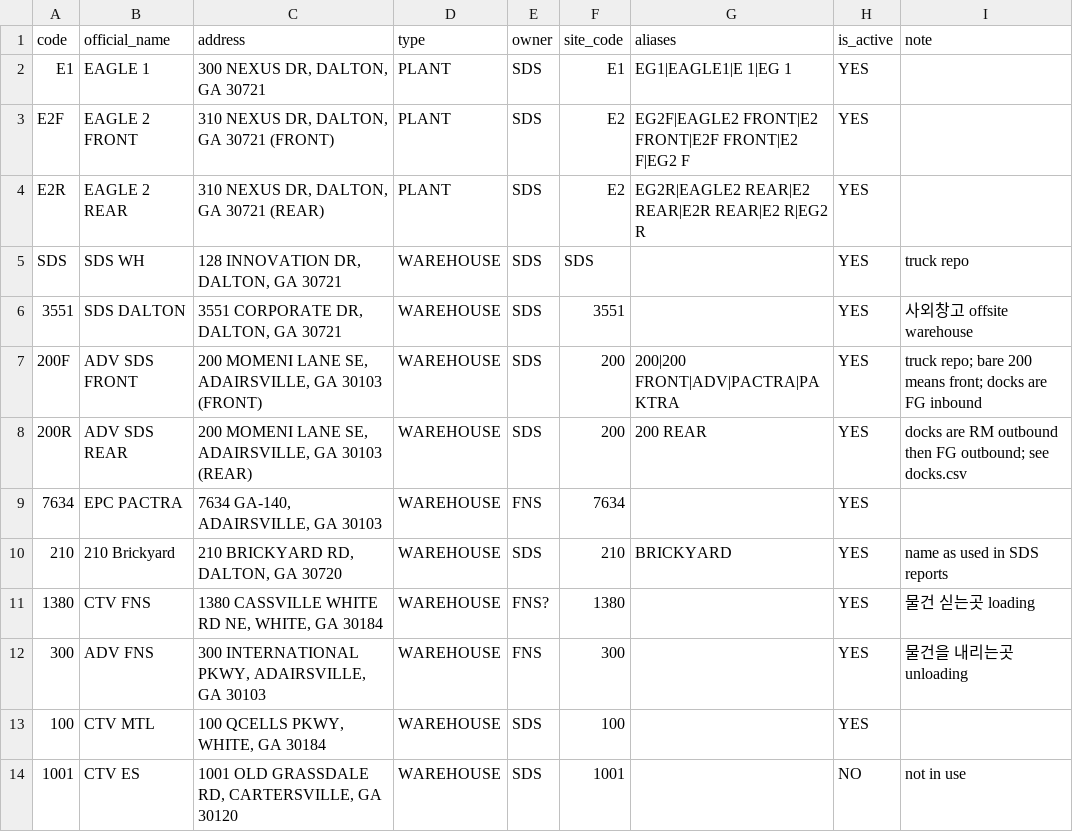
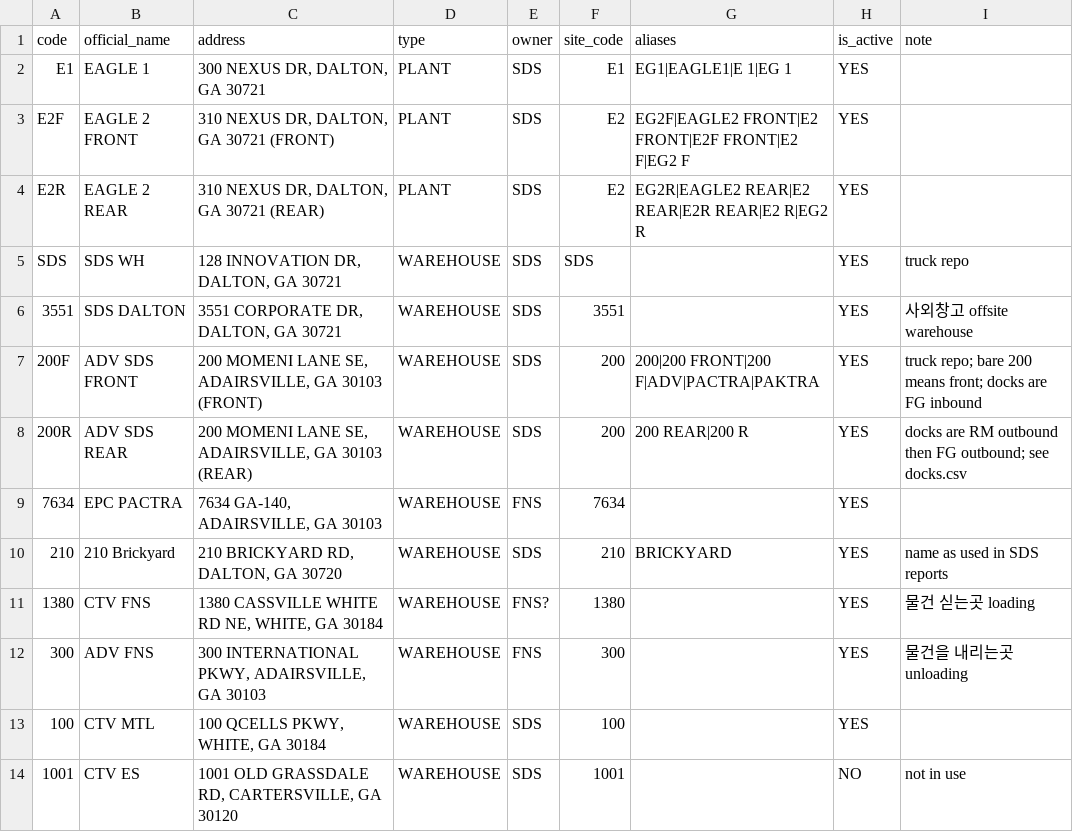
Before and after one commit to yongjun-sfl/freight_bot, a CSV file: bot/data/locations.csv, drawn as a sheet; only a part is shown.

Commit message:
Preserve 200F vs 200R in same-site moves
ILPYO HONG 09-04 leg #60: caption 'empty 200 #8 to 200 r' was stored as
200F -> 200F. Two causes:
- 200R lacked a '200 R' spaced alias, so normalize_location could not map
  the destination to 200R.
- CASE_3 folded same-site front/rear moves to the origin facility because
  to_facility fell back to facility instead of the named destination.

Now 200 F / 200 R aliases exist and CASE_3 preserves a named same-site
destination (200F -> 200R stays front-to-rear).

Full test suite: 133 passed.

```diff
--- a/bot/data/locations.csv
+++ b/bot/data/locations.csv
@@ -6,4 +6,4 @@ SDS,SDS WH,"128 INNOVATION DR, DALTON, GA 30721",WAREHOUSE,SDS,SDS,,YES,truck re
 3551,SDS DALTON,"3551 CORPORATE DR, DALTON, GA 30721",WAREHOUSE,SDS,3551,,YES,사외창고 offsite warehouse
-200F,ADV SDS FRONT,"200 MOMENI LANE SE, ADAIRSVILLE, GA 30103 (FRONT)",WAREHOUSE,SDS,200,200|200 FRONT|ADV|PACTRA|PAKTRA,YES,truck repo; bare 200 means front; docks are FG inbound
-200R,ADV SDS REAR,"200 MOMENI LANE SE, ADAIRSVILLE, GA 30103 (REAR)",WAREHOUSE,SDS,200,200 REAR,YES,docks are RM outbound then FG outbound; see docks.csv
+200F,ADV SDS FRONT,"200 MOMENI LANE SE, ADAIRSVILLE, GA 30103 (FRONT)",WAREHOUSE,SDS,200,200|200 FRONT|200 F|ADV|PACTRA|PAKTRA,YES,truck repo; bare 200 means front; docks are FG inbound
+200R,ADV SDS REAR,"200 MOMENI LANE SE, ADAIRSVILLE, GA 30103 (REAR)",WAREHOUSE,SDS,200,200 REAR|200 R,YES,docks are RM outbound then FG outbound; see docks.csv
 7634,EPC PACTRA,"7634 GA-140, ADAIRSVILLE, GA 30103",WAREHOUSE,FNS,7634,,YES,
```
Also changed, not shown: 2 other files.
